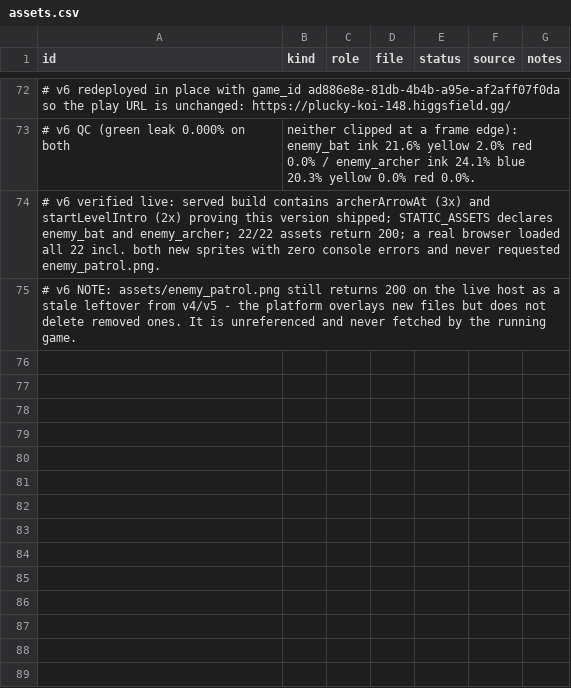
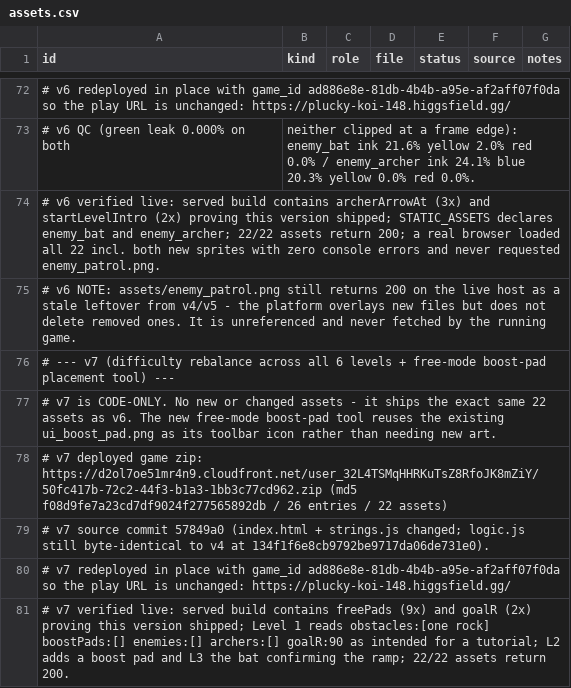
Before and after one commit to 5hitcake/IGautomation, a CSV file: game/design/assets.csv, drawn as a sheet; only a part is shown, gaps mark what is left out; the diff names each change by its address in the sheet, - before the commit and + after, or states it on an @@ line.

```diff
--- a/game/design/assets.csv
+++ b/game/design/assets.csv
+row 76: # --- v7 (difficulty rebalance across all 6 levels + free-mode boost-pad placement tool) ---
+row 77: # v7 is CODE-ONLY. No new or changed assets - it ships the exact same 22 assets as v6. The new free-mode boost-pad tool reuses the existing ui_boost_pad.png as its toolbar icon rather than needing new art.
+row 78: # v7 deployed game zip: https://d2ol7oe51mr4n9.cloudfront.net/user_32L4TSMqHHRKuTsZ8RfoJK8mZiY/50fc417b-72c2-44f3-b1a3-1bb3c77cd962.zip (md5 f08d9fe7a23cd7df9024f277565892db / 26 entries / 22 assets)
+row 79: # v7 source commit 57849a0 (index.html + strings.js changed; logic.js still byte-identical to v4 at 134f1f6e8cb9792be9717da06de731e0).
+row 80: # v7 redeployed in place with game_id ad886e8e-81db-4b4b-a95e-af2aff07f0da so the play URL is unchanged: https://plucky-koi-148.higgsfield.gg/
+row 81: # v7 verified live: served build contains freePads (9x) and goalR (2x) proving this version shipped; Level 1 reads obstacles:[one rock] boostPads:[] enemies:[] archers:[] goalR:90 as intended for a tutorial; L2 adds a boost pad and L3 the bat confirming the ramp; 22/22 assets return 200.
```
